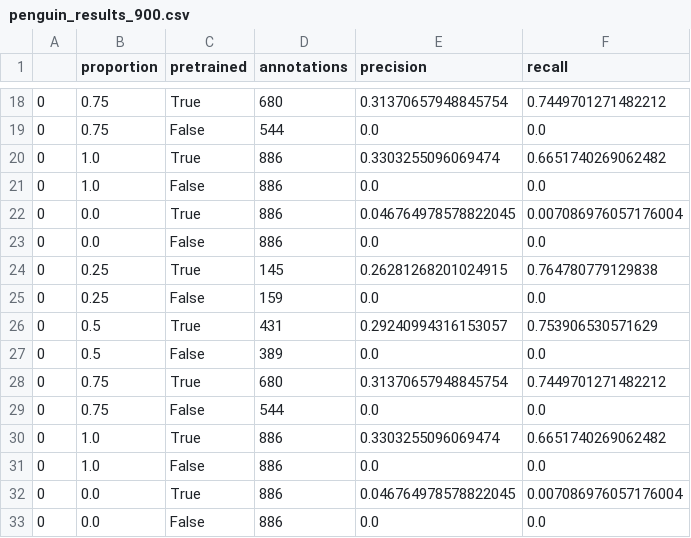
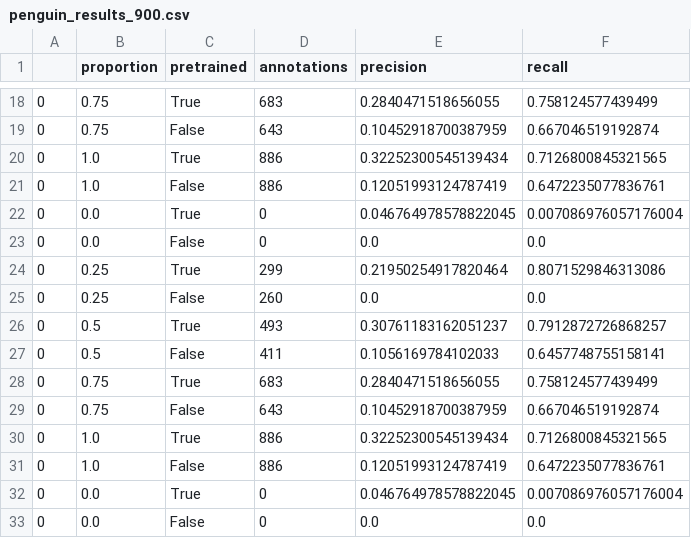
Before and after one commit to weecology/EvergladesWadingBird, a CSV file: bird_detector_paper/Figures/penguin_results_900.csv, drawn as a sheet; only a part is shown, gaps mark what is left out; the diff covers the shown part only.

```diff
--- a/bird_detector_paper/Figures/penguin_results_900.csv
+++ b/bird_detector_paper/Figures/penguin_results_900.csv
@@ -18,16 +18,16 @@
-0,0.75,True,680,0.31370657948845754,0.7449701271482212
-0,0.75,False,544,0.0,0.0
-0,1.0,True,886,0.3303255096069474,0.6651740269062482
-0,1.0,False,886,0.0,0.0
-0,0.0,True,886,0.046764978578822045,0.007086976057176004
-0,0.0,False,886,0.0,0.0
-0,0.25,True,145,0.26281268201024915,0.764780779129838
-0,0.25,False,159,0.0,0.0
-0,0.5,True,431,0.29240994316153057,0.753906530571629
-0,0.5,False,389,0.0,0.0
-0,0.75,True,680,0.31370657948845754,0.7449701271482212
-0,0.75,False,544,0.0,0.0
-0,1.0,True,886,0.3303255096069474,0.6651740269062482
-0,1.0,False,886,0.0,0.0
-0,0.0,True,886,0.046764978578822045,0.007086976057176004
-0,0.0,False,886,0.0,0.0
+0,0.75,True,683,0.2840471518656055,0.758124577439499
+0,0.75,False,643,0.10452918700387959,0.667046519192874
+0,1.0,True,886,0.32252300545139434,0.7126800845321565
+0,1.0,False,886,0.12051993124787419,0.6472235077836761
+0,0.0,True,0,0.046764978578822045,0.007086976057176004
+0,0.0,False,0,0.0,0.0
+0,0.25,True,299,0.21950254917820464,0.8071529846313086
+0,0.25,False,260,0.0,0.0
+0,0.5,True,493,0.30761183162051237,0.7912872726868257
+0,0.5,False,411,0.1056169784102033,0.6457748755158141
+0,0.75,True,683,0.2840471518656055,0.758124577439499
+0,0.75,False,643,0.10452918700387959,0.667046519192874
+0,1.0,True,886,0.32252300545139434,0.7126800845321565
+0,1.0,False,886,0.12051993124787419,0.6472235077836761
+0,0.0,True,0,0.046764978578822045,0.007086976057176004
+0,0.0,False,0,0.0,0.0
```
Also changed, not shown: 76 edited cells elsewhere in this file, 1 other file.
